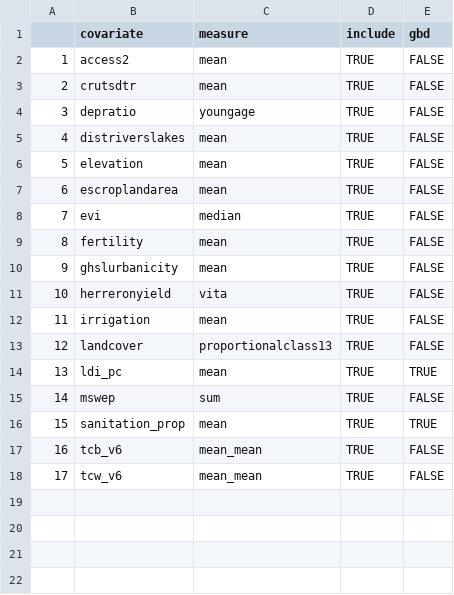
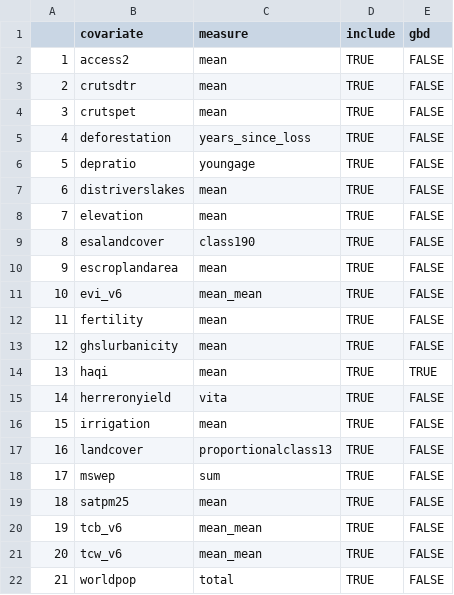
Before and after one commit to jfrostad/hap, a CSV file: cooking/model/configs/covs_cooking_MNG.csv, drawn as a sheet; removed rows and columns are numbered as before the commit, all else as after; the diff names each change by its address in the sheet, - before the commit and + after, or states it on an @@ line.

```diff
--- a/cooking/model/configs/covs_cooking_MNG.csv
+++ b/cooking/model/configs/covs_cooking_MNG.csv
+row 4: 3 | crutspet | mean | TRUE | FALSE
+row 5: 4 | deforestation | years_since_loss | TRUE | FALSE
@@ column A renumbered between rows 6 and 21 @@
+row 9: 8 | esalandcover | class190 | TRUE | FALSE
-B11 (covariate): evi
+B11 (covariate): evi_v6
-C11 (measure): median
+C11 (measure): mean_mean
+row 14: 13 | haqi | mean | TRUE | TRUE
-row 14: 13 | ldi_pc | mean | TRUE | TRUE
-B19 (covariate): sanitation_prop
+B19 (covariate): satpm25
-E19 (gbd): TRUE
+E19 (gbd): FALSE
+row 22: 21 | worldpop | total | TRUE | FALSE
```
Also changed, not shown: cooking/model/configs/covs_cooking_ERI+DJI+YEM.csv, cooking/model/configs/covs_cooking_THA.csv, 47 other files.
